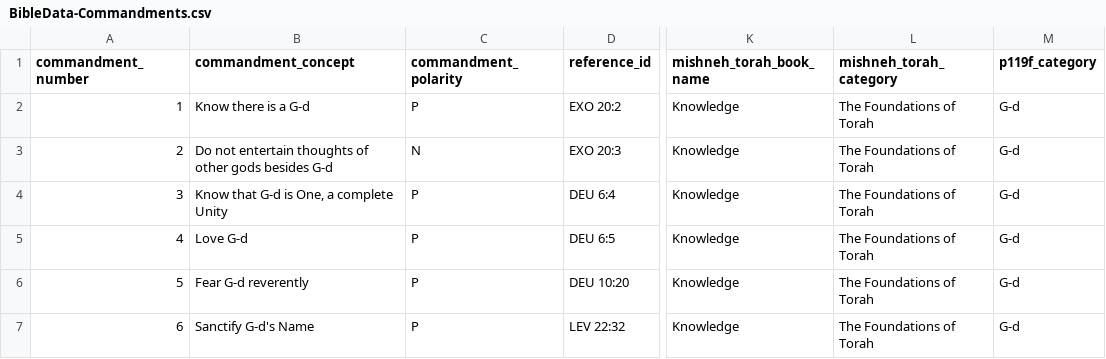
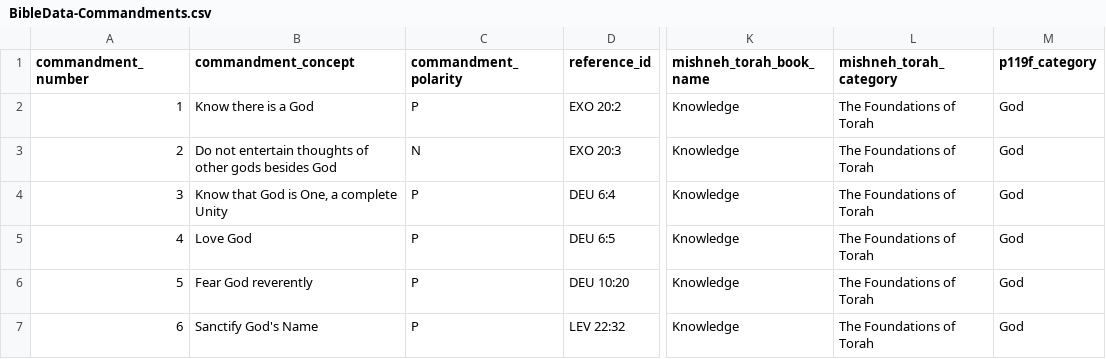
Before and after one commit to tschuma3/Bible-Dataset, a CSV file: BibleData-Commandments.csv, drawn as a sheet; only a part is shown, gaps mark what is left out; the diff covers the shown part only; the diff names each change by its address in the sheet, - before the commit and + after, or states it on an @@ line.

Commit message:
Finished implementing KMeans and saved data to a csv file

```diff
--- a/BibleData-Commandments.csv
+++ b/BibleData-Commandments.csv
-B2 (commandment_concept): Know there is a G-d
+B2 (commandment_concept): Know there is a God
-M2:M7 (p119f_category): G-d
+M2:M7 (p119f_category): God
-B3 (commandment_concept): …gods besides G-d
+B3 (commandment_concept): …gods besides God
-B4 (commandment_concept): Know that G-d is One, a complete Unity
+B4 (commandment_concept): Know that God is One, a complete Unity
-B5 (commandment_concept): Love G-d
+B5 (commandment_concept): Love God
-B6 (commandment_concept): Fear G-d reverently
+B6 (commandment_concept): Fear God reverently
-B7 (commandment_concept): Sanctify G-d's Name
+B7 (commandment_concept): Sanctify God's Name
```
Also changed, not shown: 24 edited cells elsewhere in this file, 2 other files.
